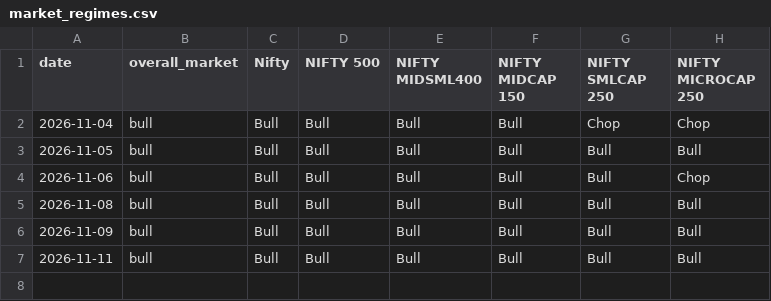
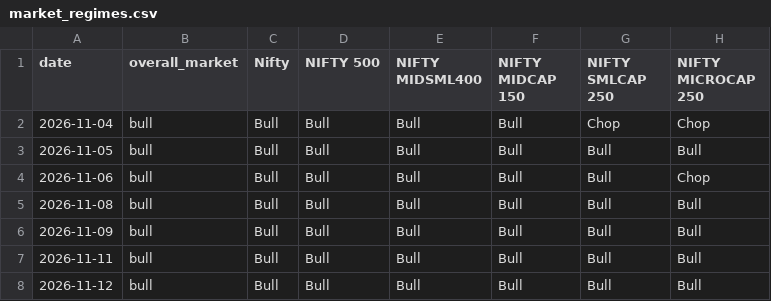
Before and after one commit to coolkarnee/stock_buy_alert_tgbot, a CSV file: artifacts/market_regimes.csv, drawn as a sheet.

```diff
--- a/artifacts/market_regimes.csv
+++ b/artifacts/market_regimes.csv
@@ -7 +7,2 @@ date,overall_market,Nifty,NIFTY 500,NIFTY MIDSML400,NIFTY MIDCAP 150,NIFTY SMLCA
 2026-11-11,bull,Bull,Bull,Bull,Bull,Bull,Bull
+2026-11-12,bull,Bull,Bull,Bull,Bull,Bull,Bull
```
Also changed, not shown: artifacts/market_breadth.csv, artifacts/signal_history.csv, 1 other file.
